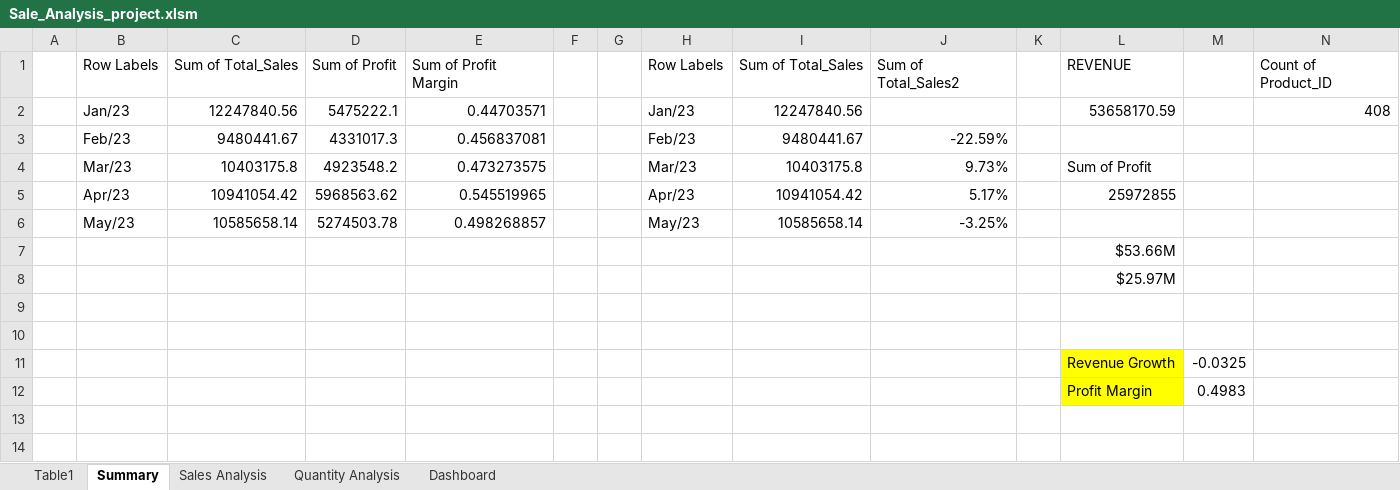
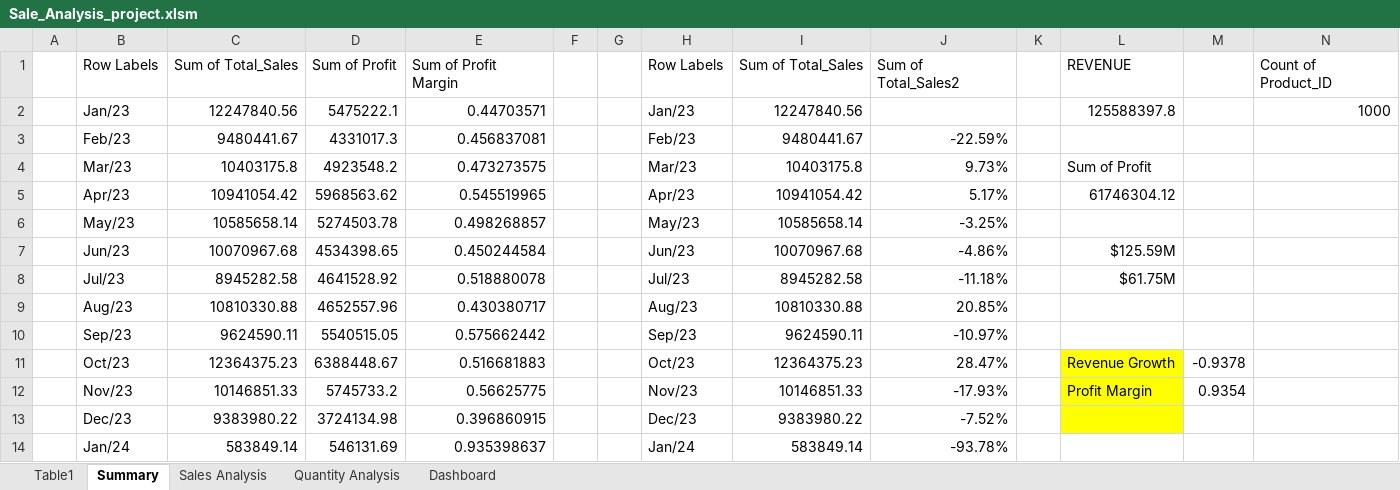
Before and after one commit to JoelJoseph1234/DataAnalysisPortfolio, an Excel workbook: Sale_Analysis_project.xlsm, sheet Summary, drawn as a sheet; values as stored, in another font and other column widths than the file's, no borders; removed rows and columns are numbered as before the commit, all else as after; the diff names each change by its address in the sheet, - before the commit and + after, or states it on an @@ line.

```diff
--- a/Sale_Analysis_project.xlsm (sheet Summary)
+++ b/Sale_Analysis_project.xlsm (sheet Summary)
-L2: 53658170.59
+L2: 125588397.8
-N2: 408
+N2: 1000
-L5: 25972855
+L5: 61746304.12
-row 7:  |  |  |  |  |  |  |  |  |  |  | $53.66M
-row 8:  |  |  |  |  |  |  |  |  |  |  | $25.97M
-row 7: (empty)
+row 7:  | Jun/23 | 10070967.68 | 4534398.65 | 0.450244584 |  |  | Jun/23 | 10070967.68 | -4.86% |  | $125.59M
-row 8: (empty)
+row 8:  | Jul/23 | 8945282.58 | 4641528.92 | 0.518880078 |  |  | Jul/23 | 8945282.58 | -11.18% |  | $61.75M
-row 11:  |  |  |  |  |  |  |  |  |  |  | Revenue Growth | -0.0325
-row 12:  |  |  |  |  |  |  |  |  |  |  | Profit Margin | 0.4983
+row 9:  | Aug/23 | 10810330.88 | 4652557.96 | 0.430380717 |  |  | Aug/23 | 10810330.88 | 20.85%
+row 10:  | Sep/23 | 9624590.11 | 5540515.05 | 0.575662442 |  |  | Sep/23 | 9624590.11 | -10.97%
+row 11:  | Oct/23 | 12364375.23 | 6388448.67 | 0.516681883 |  |  | Oct/23 | 12364375.23 | 28.47% |  | Revenue Growth | -0.9378
+row 12:  | Nov/23 | 10146851.33 | 5745733.2 | 0.56625775 |  |  | Nov/23 | 10146851.33 | -17.93% |  | Profit Margin | 0.9354
+row 13:  | Dec/23 | 9383980.22 | 3724134.98 | 0.396860915 |  |  | Dec/23 | 9383980.22 | -7.52%
+row 14:  | Jan/24 | 583849.14 | 546131.69 | 0.935398637 |  |  | Jan/24 | 583849.14 | -93.78%
```
Also changed, not shown: sheet Sales Analysis, charts or pictures.
